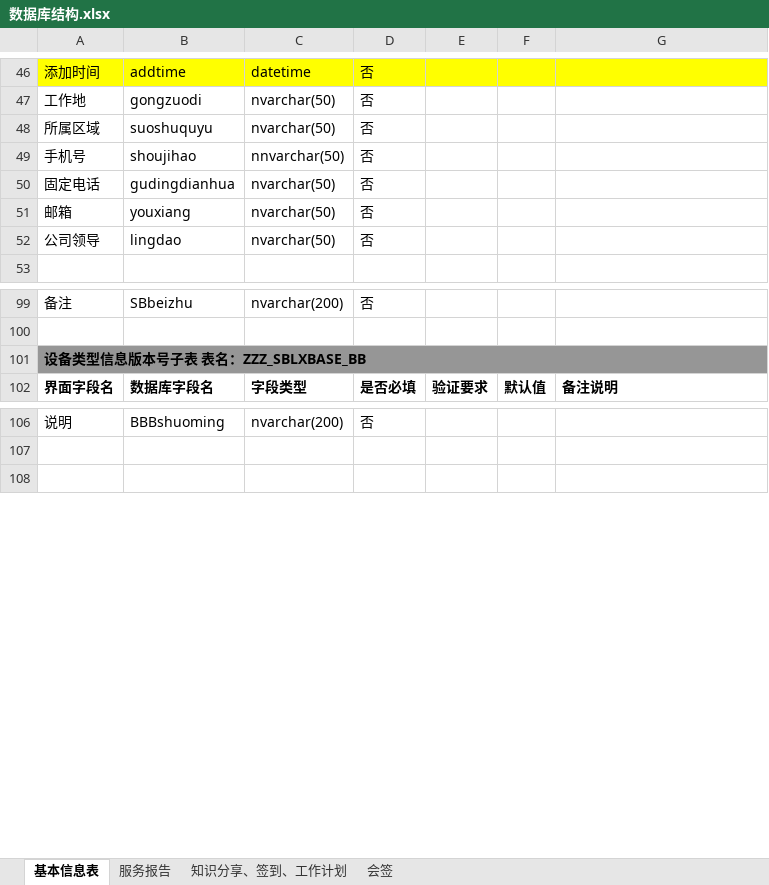
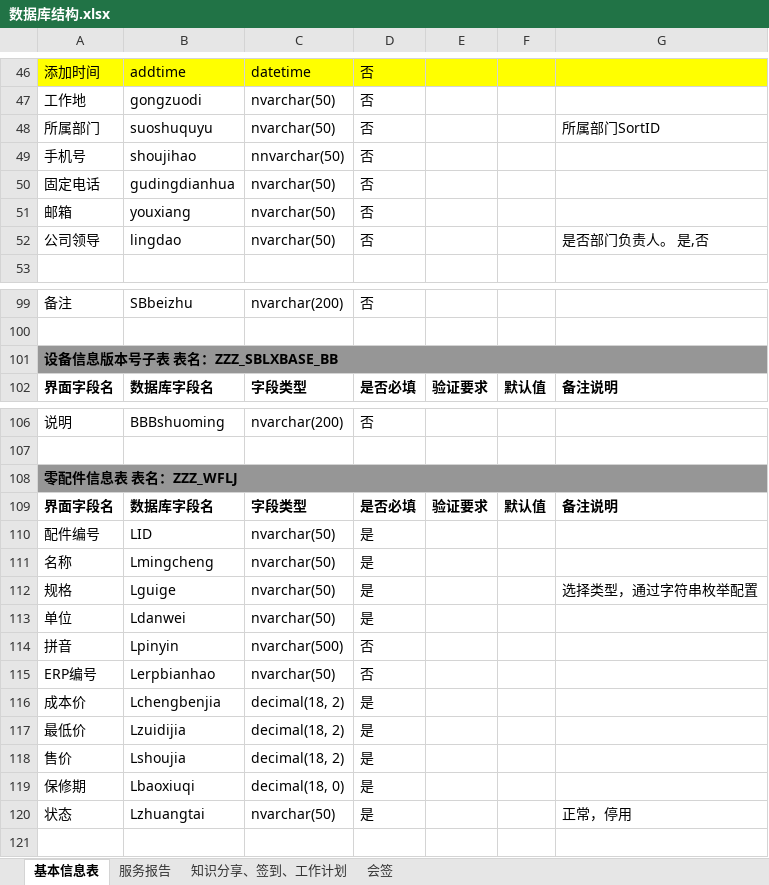
Before and after one commit to gotodk/shfw, an Excel workbook: 数据库结构.xlsx, sheet 基本信息表, drawn as a sheet; only a part is shown, gaps mark what is left out; values as stored, in another font and other column widths than the file's, no borders; the diff names each change by its address in the sheet, - before the commit and + after, or states it on an @@ line.

```diff
--- a/数据库结构.xlsx (sheet 基本信息表)
+++ b/数据库结构.xlsx (sheet 基本信息表)
-A48: 所属区域
+A48: 所属部门
-G48: (empty)
+G48: 所属部门SortID
-G52: (empty)
+G52: 是否部门负责人。 是,否
-A101: 设备类型信息版本号子表 表名：ZZZ_SBLXBASE_BB
+A101: 设备信息版本号子表 表名：ZZZ_SBLXBASE_BB
+row 108: 零配件信息表 表名：ZZZ_WFLJ
+row 109: 界面字段名 | 数据库字段名 | 字段类型 | 是否必填 | 验证要求 | 默认值 | 备注说明
+row 110: 配件编号 | LID | nvarchar(50) | 是
+row 111: 名称 | Lmingcheng | nvarchar(50) | 是
+row 112: 规格 | Lguige | nvarchar(50) | 是 |  |  | 选择类型，通过字符串枚举配置
+row 113: 单位 | Ldanwei | nvarchar(50) | 是
+row 114: 拼音 | Lpinyin | nvarchar(500) | 否
+row 115: ERP编号 | Lerpbianhao | nvarchar(50) | 否
+row 116: 成本价 | Lchengbenjia | decimal(18, 2) | 是
+row 117: 最低价 | Lzuidijia | decimal(18, 2) | 是
+row 118: 售价 | Lshoujia | decimal(18, 2) | 是
+row 119: 保修期 | Lbaoxiuqi | decimal(18, 0) | 是
+row 120: 状态 | Lzhuangtai | nvarchar(50) | 是 |  |  | 正常，停用
```
Also changed, not shown: 11 other files.
